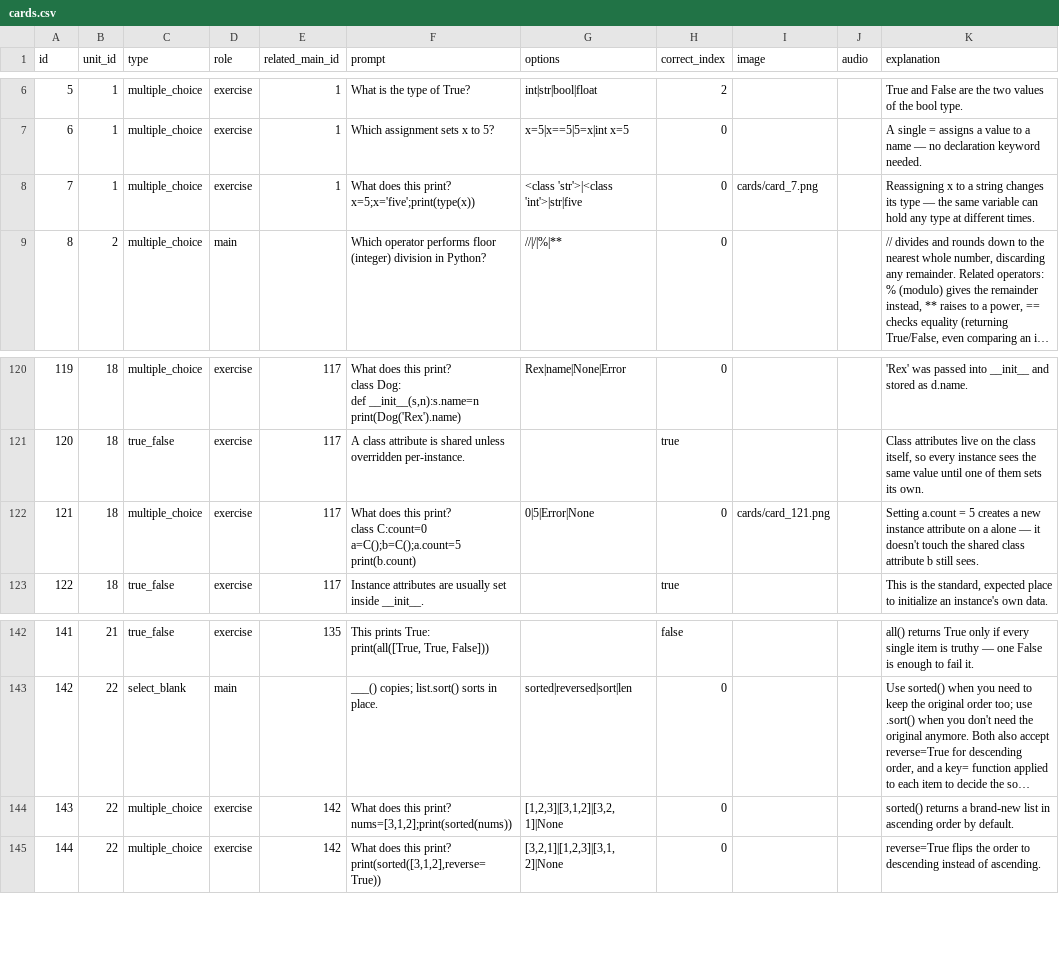
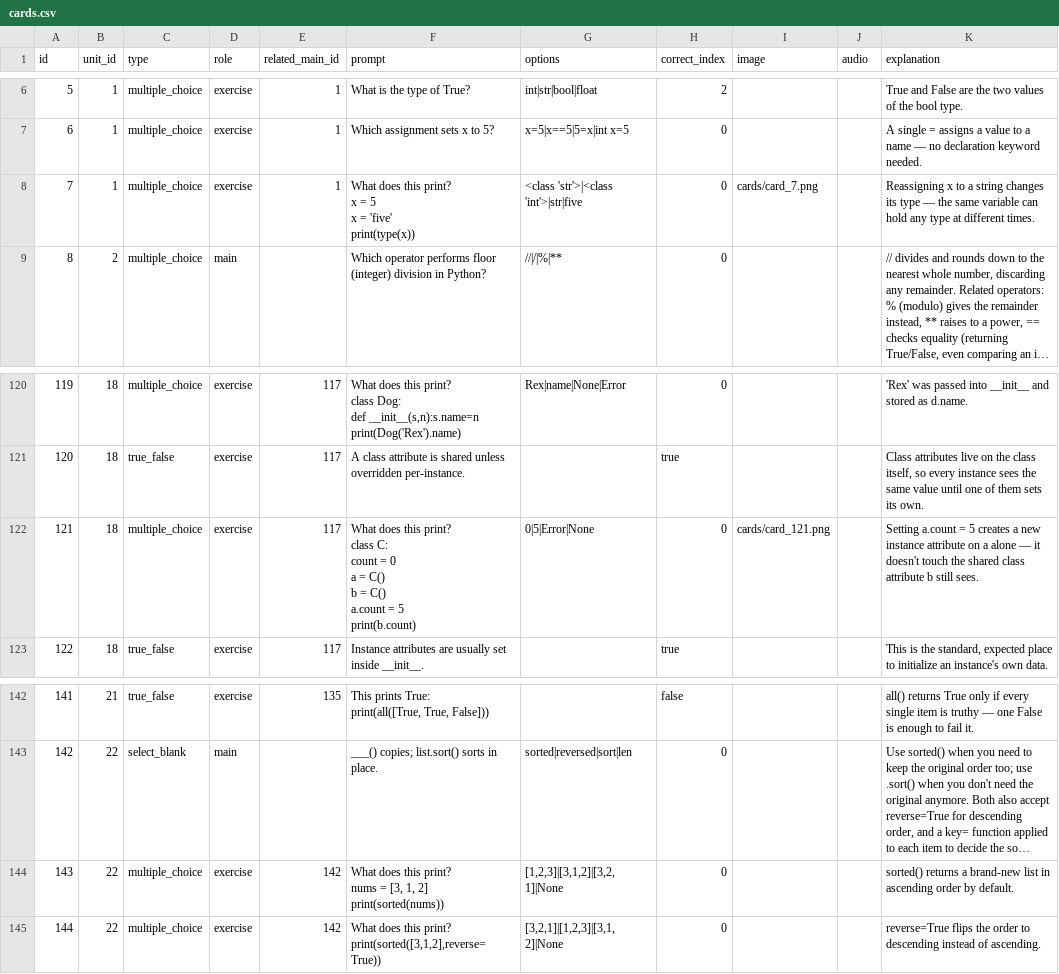
Before and after one commit to yaaddi-courses/python-basics, a CSV file: source/cards.csv, drawn as a sheet; only a part is shown, gaps mark what is left out; long unchanged cells end in …; ↵ is a line break in a cell; the diff covers the shown part only; the diff names each change by its address in the sheet, - before the commit and + after, or states it on an @@ line.

```diff
--- a/source/cards.csv
+++ b/source/cards.csv
-F8 (prompt): …this print? ↵ x=5;x='five';print(type(x))
+F8 (prompt): …this print? ↵ x = 5 ↵ x = 'five' ↵ print(type(x))
-F122 (prompt): …print? ↵ class C:count=0 ↵ a=C();b=C();a.count=5 ↵ print(b.count)
+F122 (prompt): …print? ↵ class C: ↵ count = 0 ↵ a = C() ↵ b = C() ↵ a.count = 5 ↵ print(b.count)
-F144 (prompt): …this print? ↵ nums=[3,1,2];print(sorted(nums))
+F144 (prompt): …this print? ↵ nums = [3, 1, 2] ↵ print(sorted(nums))
```
Also changed, not shown: 12 edited cells elsewhere in this file.
